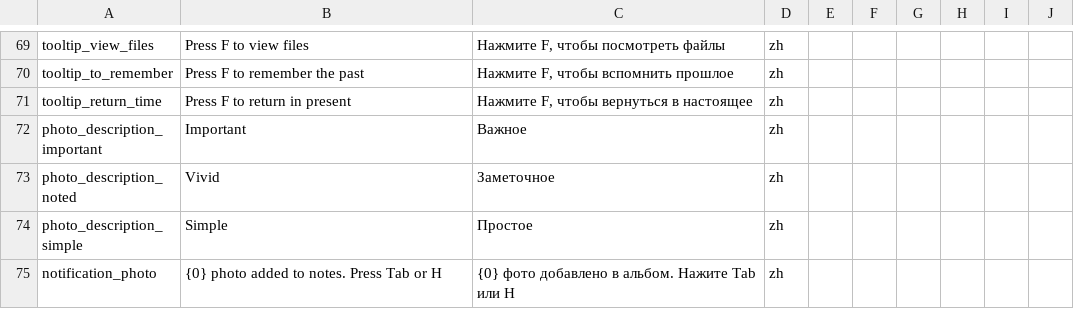
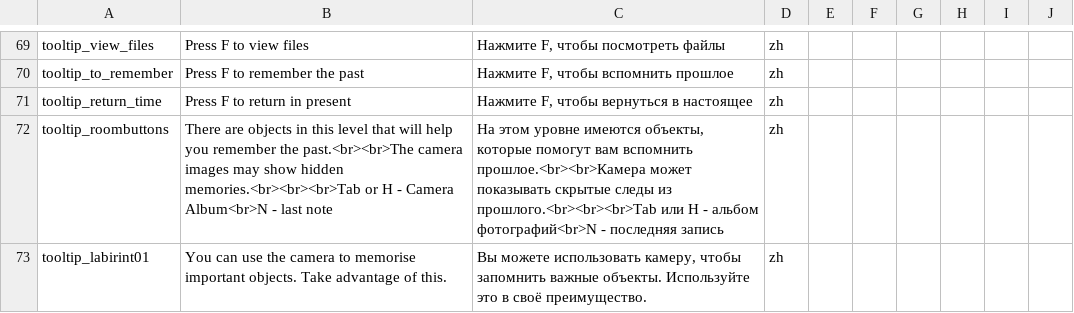
Before and after one commit to LOK1fx/MemoryGame, a CSV file: Assets/_Game/Localization/Resources/UTF8/localisation.csv, drawn as a sheet; only a part is shown, gaps mark what is left out; the shorter side is filled out with more unchanged rows; the diff covers the shown part only; the diff names each change by its address in the sheet, - before the commit and + after, or states it on an @@ line.

Commit message:
Added localized tooltips

```diff
--- a/Assets/_Game/Localization/Resources/UTF8/localisation.csv
+++ b/Assets/_Game/Localization/Resources/UTF8/localisation.csv
+row 72: tooltip_roombuttons | There are objects in this level that will help you remember the past.<br><br>The camera images may show hidden memories.<br><br><br>Tab or H - Camera Album<br>N - last note | На этом уровне имеются объекты, которые помогут вам вспомнить прошлое.<br><br>Камера может показывать скрытые следы из прошлого.<br><br><br>Tab или H - альбом фотографий<br>N - последняя запись | zh
+row 73: tooltip_labirint01 | You can use the camera to memorise important objects. Take advantage of this. | Вы можете использовать камеру, чтобы запомнить важные объекты. Используйте это в своё преимущество. | zh
```
Also changed, not shown: 1 added row and 1 edited cell elsewhere in this file, 7 other files.
